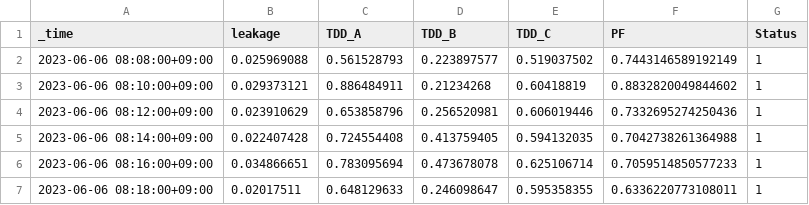
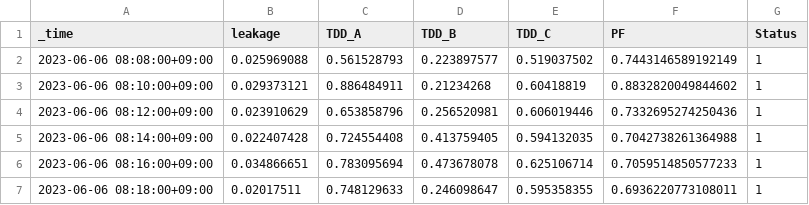
Before and after one commit to kriskim2/dx_project_example, a CSV file: X_data2.csv, drawn as a sheet.

Commit message:
Update X_data2.csv

```diff
--- a/X_data2.csv
+++ b/X_data2.csv
@@ -6,2 +6,2 @@ _time,leakage,TDD_A,TDD_B,TDD_C,PF,Status
 2023-06-06 08:16:00+09:00,0.034866651,0.783095694,0.473678078,0.625106714,0.7059514850577233,1
-2023-06-06 08:18:00+09:00,0.02017511,0.648129633,0.246098647,0.595358355,0.6336220773108011,1
+2023-06-06 08:18:00+09:00,0.02017511,0.748129633,0.246098647,0.595358355,0.6936220773108011,1
```
